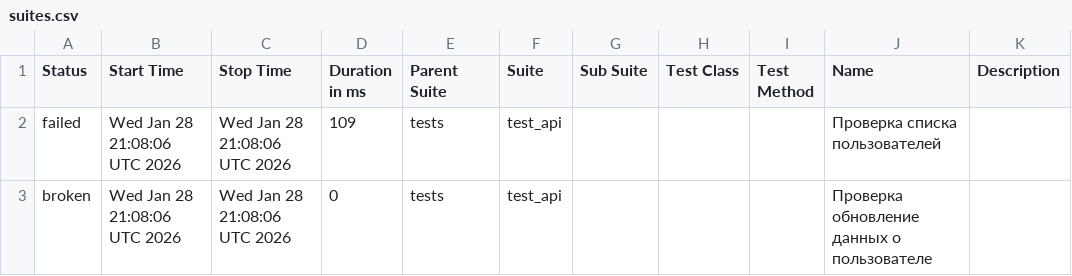
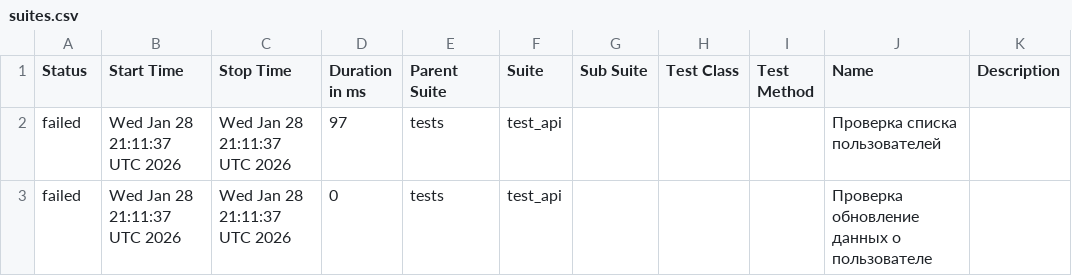
Before and after one commit to DannyaKenpachi/Gorest.co.in_test_api_request, a CSV file: data/suites.csv, drawn as a sheet.

```diff
--- a/data/suites.csv
+++ b/data/suites.csv
@@ -1,3 +1,3 @@
 "Status","Start Time","Stop Time","Duration in ms","Parent Suite","Suite","Sub Suite","Test Class","Test Method","Name","Description"
-"failed","Wed Jan 28 21:08:06 UTC 2026","Wed Jan 28 21:08:06 UTC 2026","109","tests","test_api","","","","Проверка списка пользователей",""
-"broken","Wed Jan 28 21:08:06 UTC 2026","Wed Jan 28 21:08:06 UTC 2026","0","tests","test_api","","","","Проверка обновление данных о пользователе",""
+"failed","Wed Jan 28 21:11:37 UTC 2026","Wed Jan 28 21:11:37 UTC 2026","97","tests","test_api","","","","Проверка списка пользователей",""
+"failed","Wed Jan 28 21:11:37 UTC 2026","Wed Jan 28 21:11:37 UTC 2026","0","tests","test_api","","","","Проверка обновление данных о пользователе",""
```
Also changed, not shown: 29 other files.
